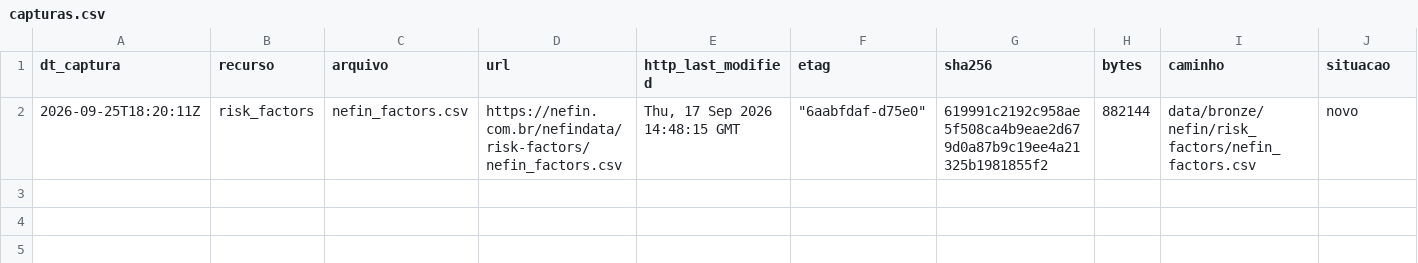
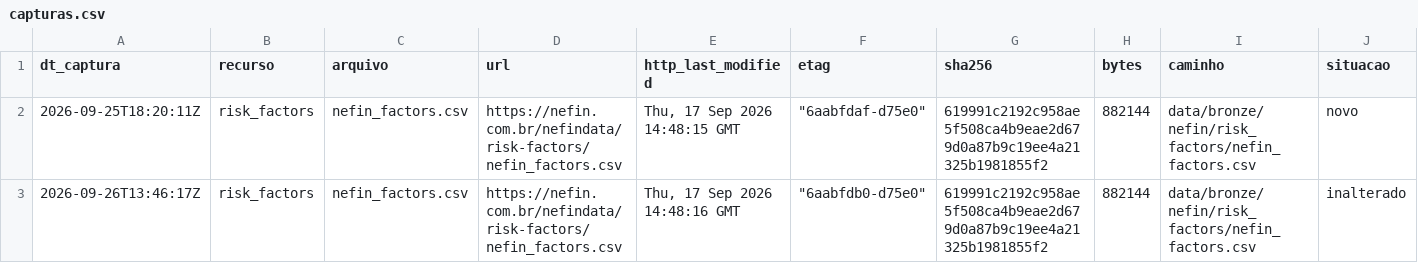
Before and after one commit to OsvaldoSantana/bastter, a CSV file: docs/acervo/nefin/capturas.csv, drawn as a sheet; only a part is shown; rows hold the shown columns only; the diff names each change by its address in the sheet, - before the commit and + after, or states it on an @@ line.

```diff
--- a/docs/acervo/nefin/capturas.csv
+++ b/docs/acervo/nefin/capturas.csv
+row 3: 2026-09-26T13:46:17Z | risk_factors | nefin_factors.csv | https://nefin.com.br/nefindata/risk-factors/nefin_factors.csv | Thu, 17 Sep 2026 14:48:16 GMT | "6aabfdb0-d75e0" | 619991c2192c958ae5f508ca4b9eae2d679d0a87b9c19ee4a21325b1981855f2 | 882144 | data/bronze/nefin/risk_factors/nefin_factors.csv | inalterado
```
Also changed, not shown: docs/acervo/b3/capturas.csv, docs/acervo/cvm/capturas.csv, 1 other file.
